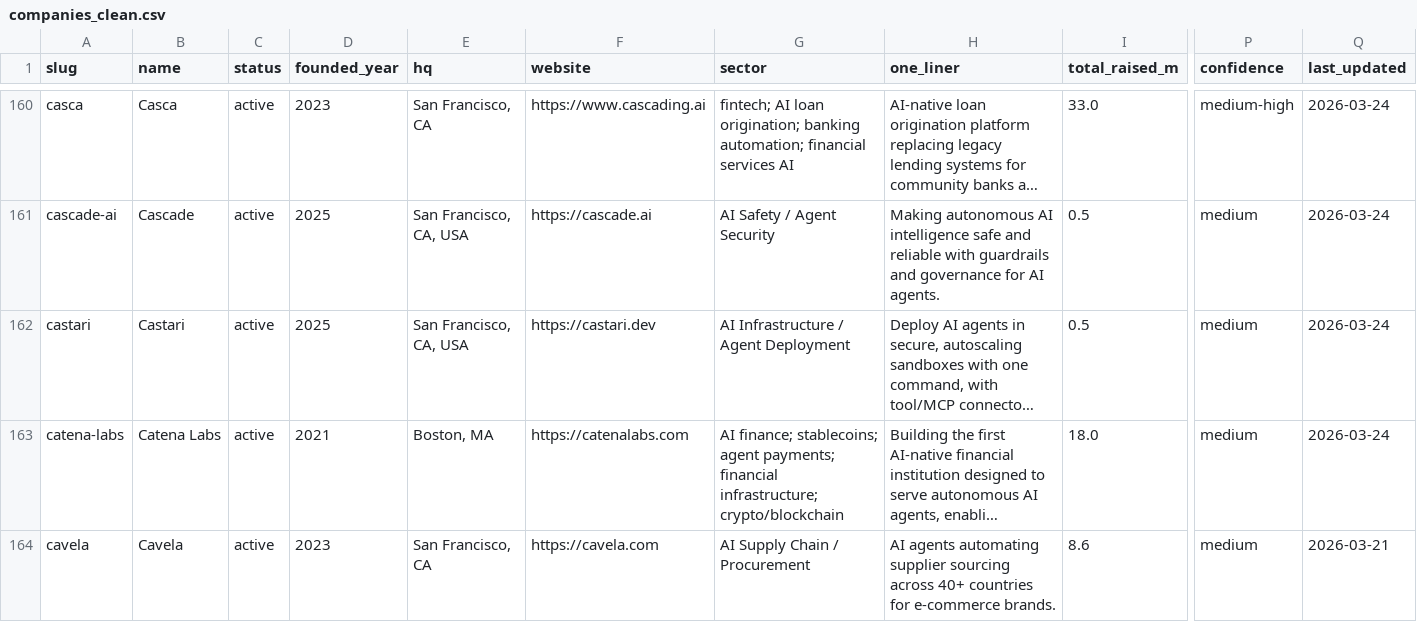
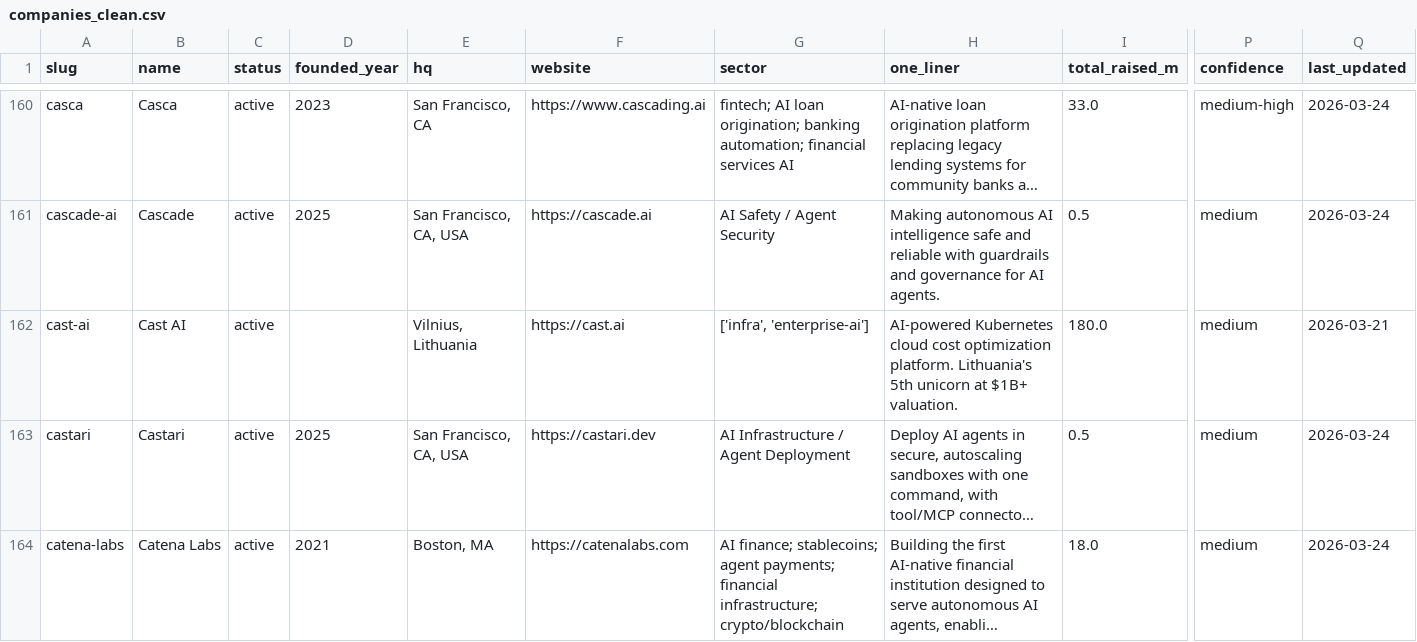
Before and after one commit to SoujiOkita98/AI-100-Lab, a CSV file: exports/companies_clean.csv, drawn as a sheet; only a part is shown, gaps mark what is left out; the shorter side is filled out with more unchanged rows; long unchanged cells end in …; rows hold the shown columns only; the diff covers the shown part only; the diff names each change by its address in the sheet, - before the commit and + after, or states it on an @@ line.

```diff
--- a/exports/companies_clean.csv
+++ b/exports/companies_clean.csv
+row 162: cast-ai | Cast AI | active |  | Vilnius, Lithuania | https://cast.ai | ['infra', 'enterprise-ai'] | AI-powered Kubernetes cloud cost optimization platform. Lithuania's 5th unicorn at $1B+ valuation. | 180.0 | medium | 2026-03-21
```
Also changed, not shown: 4 added rows and 9 edited cells elsewhere in this file, exports/founders_clean.csv, exports/rounds_clean.csv, 36 other files.
